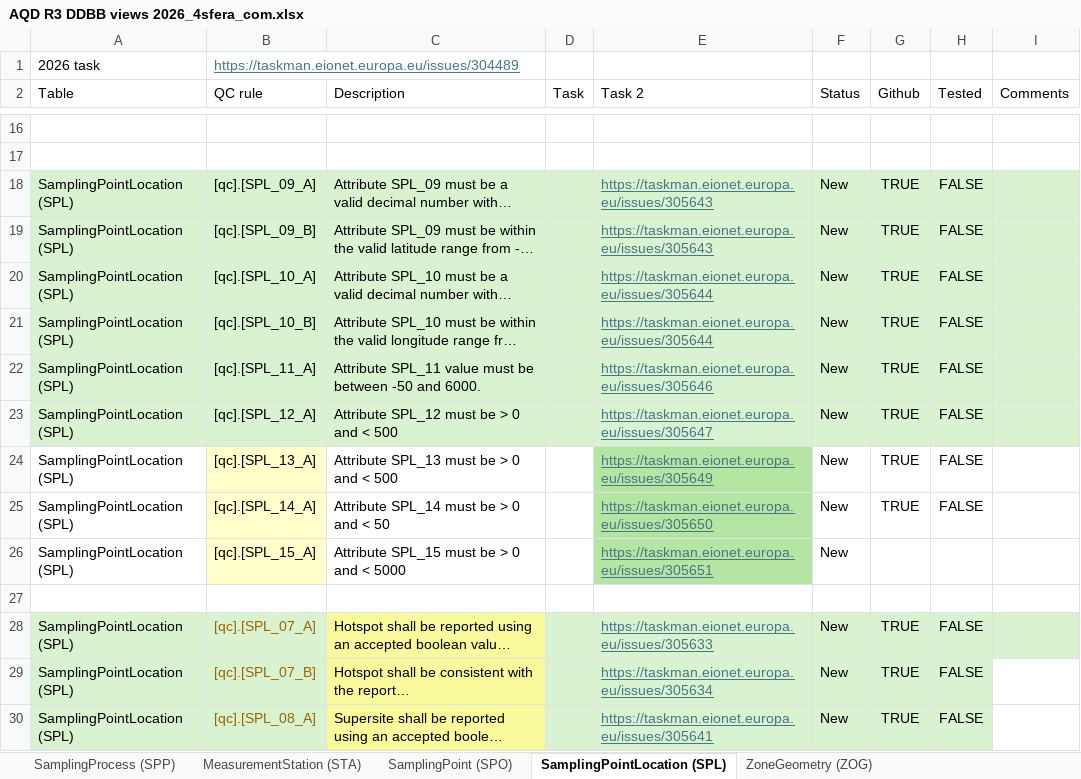
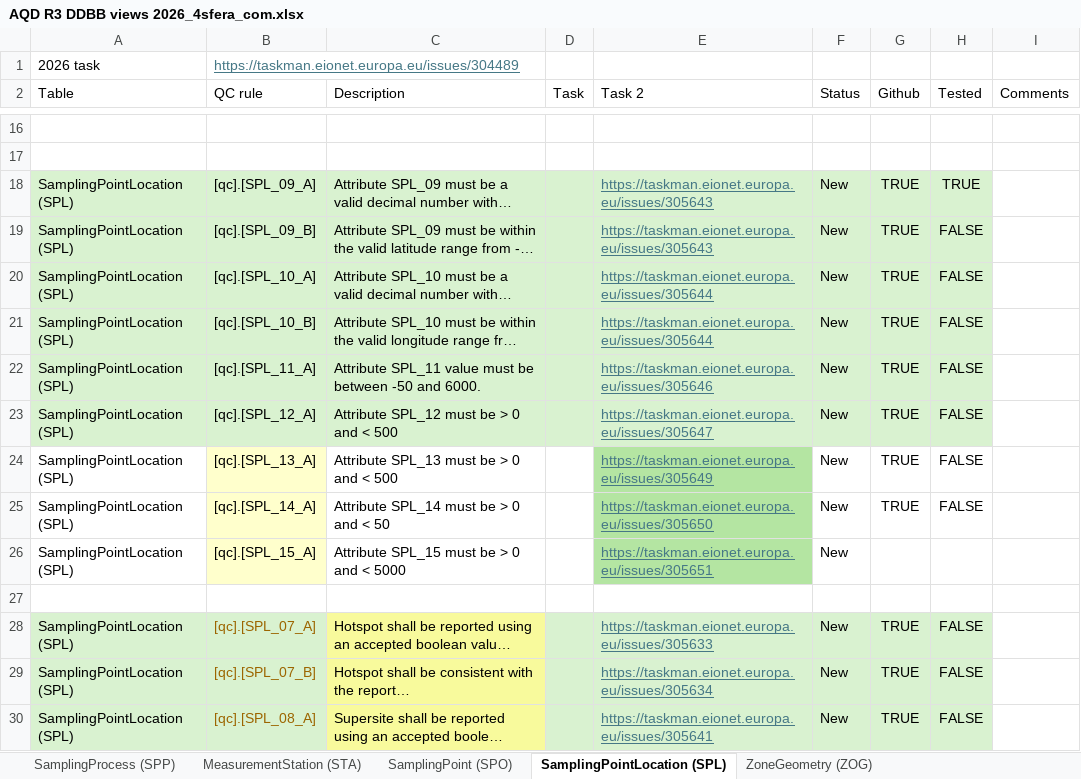
Before and after one commit to eea/AirQualityInReportNet3, an Excel workbook: AQD R3 DDBB views 2026_4sfera_com.xlsx, sheet SamplingPointLocation (SPL), drawn as a sheet; only a part is shown, gaps mark what is left out; long unchanged cells end in …; values as stored, in another font and other column widths than the file's, no borders; table styles not drawn; the diff names each change by its address in the sheet, - before the commit and + after, or states it on an @@ line.

```diff
--- a/AQD R3 DDBB views 2026_4sfera_com.xlsx (sheet SamplingPointLocation (SPL))
+++ b/AQD R3 DDBB views 2026_4sfera_com.xlsx (sheet SamplingPointLocation (SPL))
-H18 (Tested): FALSE
+H18 (Tested): TRUE
-I18:I23 fill: #D9F2D0
+I18:I23 fill: none
-I28 fill: #D9F2D0
+I28 fill: none
```
Also changed, not shown: sheet AssessmentRegineZone (ARZ), 1 other file.
